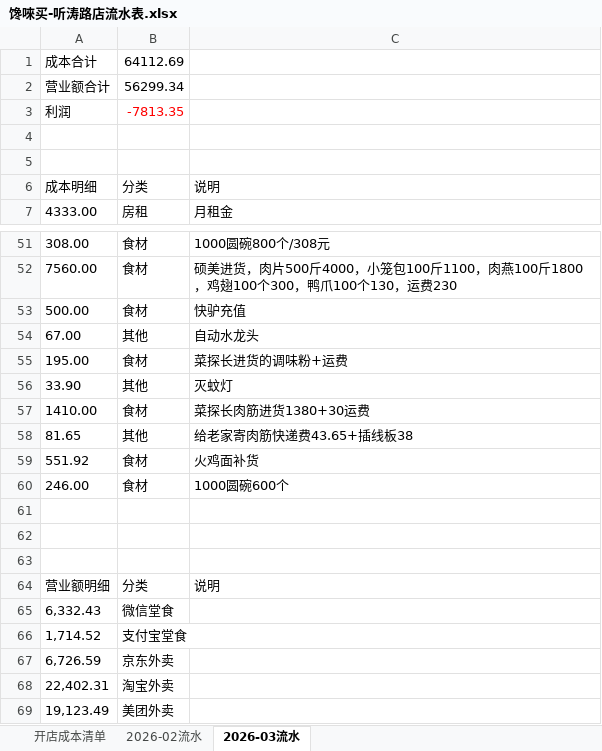
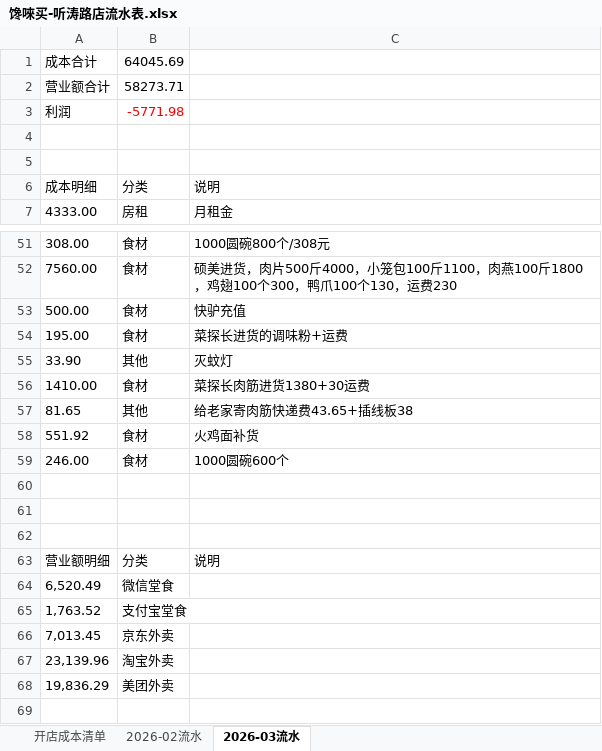
Before and after one commit to OldChicken/ChanWeiMai, an Excel workbook: 财务与流水/馋唻买-听涛路店流水表.xlsx, sheet 2026-03流水, drawn as a sheet; only a part is shown, gaps mark what is left out; values as stored, in another font and other column widths than the file's, no borders; table styles not drawn; removed rows and columns are numbered as before the commit, all else as after; the diff names each change by its address in the sheet, - before the commit and + after, or states it on an @@ line.

Commit message:
fix：更新

```diff
--- a/财务与流水/馋唻买-听涛路店流水表.xlsx (sheet 2026-03流水)
+++ b/财务与流水/馋唻买-听涛路店流水表.xlsx (sheet 2026-03流水)
-B1: 64112.69
+B1: 64045.69
-B2: 56299.34
+B2: 58273.71
-B3: -7813.35
+B3: -5771.98
-row 54: 67.00 | 其他 | 自动水龙头
-A64: 6,332.43
+A64: 6,520.49
-A65: 1,714.52
+A65: 1,763.52
-A66: 6,726.59
+A66: 7,013.45
-A67: 22,402.31
+A67: 23,139.96
-A68: 19,123.49
+A68: 19,836.29
```
